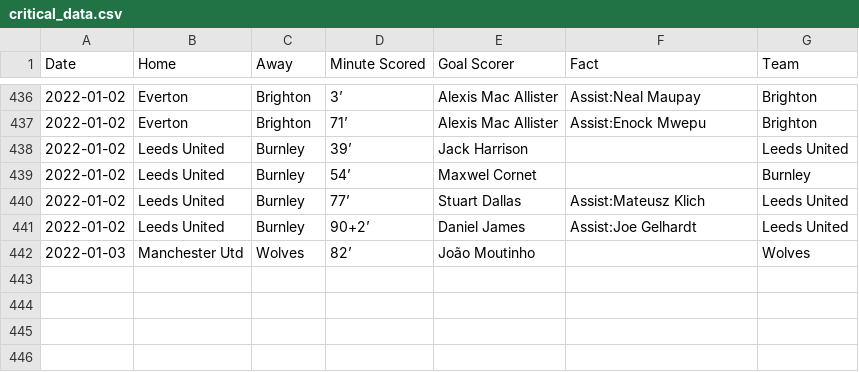
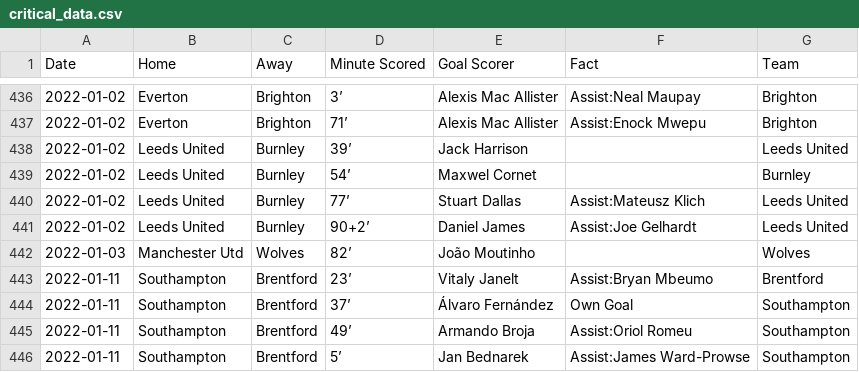
Before and after one commit to marvel308/marvel308.github.io, a CSV file: critical_data.csv, drawn as a sheet; only a part is shown, gaps mark what is left out.

```diff
--- a/critical_data.csv
+++ b/critical_data.csv
@@ -442 +442,5 @@ Date,Home,Away,Minute Scored,Goal Scorer,Fact,Team
 2022-01-03,Manchester Utd,Wolves,82’,João Moutinho,,Wolves
+2022-01-11,Southampton,Brentford,23’,Vitaly Janelt,Assist:Bryan Mbeumo,Brentford
+2022-01-11,Southampton,Brentford,37’,Álvaro Fernández,Own Goal,Southampton
+2022-01-11,Southampton,Brentford,49’,Armando Broja,Assist:Oriol Romeu,Southampton
+2022-01-11,Southampton,Brentford,5’,Jan Bednarek,Assist:James Ward-Prowse,Southampton
```
Also changed, not shown: data.csv.
